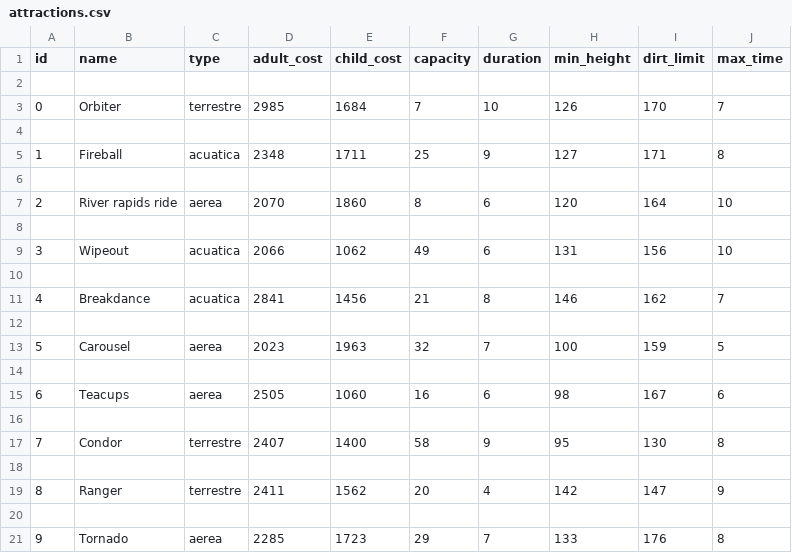
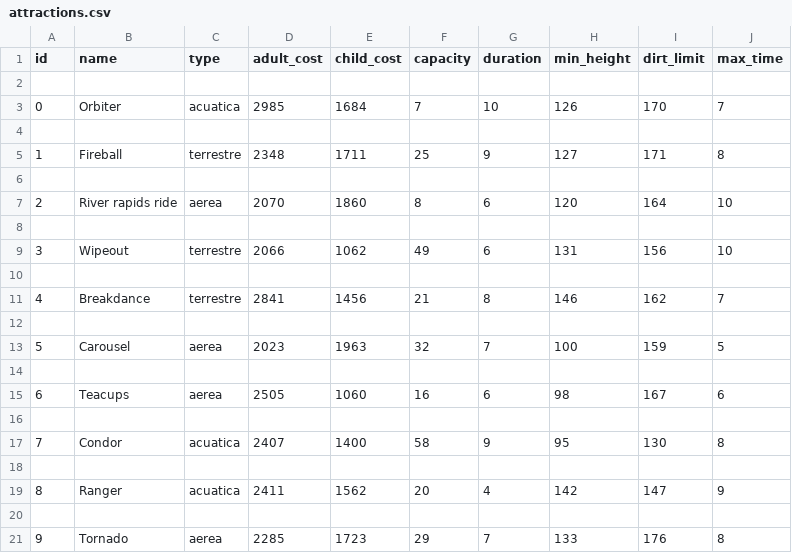
Before and after one commit to IIC2233/Syllabus-2018-1, a CSV file: Tareas/T04/attractions.csv, drawn as a sheet.

```diff
--- a/Tareas/T04/attractions.csv
+++ b/Tareas/T04/attractions.csv
@@ -2,5 +2,5 @@ id,name,type,adult_cost,child_cost,capacity,duration,min_height,dirt_limit,max_t
 
-0,Orbiter,terrestre,2985,1684,7,10,126,170,7
+0,Orbiter,acuatica,2985,1684,7,10,126,170,7
 
-1,Fireball,acuatica,2348,1711,25,9,127,171,8
+1,Fireball,terrestre,2348,1711,25,9,127,171,8
 
@@ -8,5 +8,5 @@ id,name,type,adult_cost,child_cost,capacity,duration,min_height,dirt_limit,max_t
 
-3,Wipeout,acuatica,2066,1062,49,6,131,156,10
+3,Wipeout,terrestre,2066,1062,49,6,131,156,10
 
-4,Breakdance,acuatica,2841,1456,21,8,146,162,7
+4,Breakdance,terrestre,2841,1456,21,8,146,162,7
 
@@ -16,5 +16,5 @@ id,name,type,adult_cost,child_cost,capacity,duration,min_height,dirt_limit,max_t
 
-7,Condor,terrestre,2407,1400,58,9,95,130,8
+7,Condor,acuatica,2407,1400,58,9,95,130,8
 
-8,Ranger,terrestre,2411,1562,20,4,142,147,9
+8,Ranger,acuatica,2411,1562,20,4,142,147,9
 
```
Also changed, not shown: Tareas/T04/arrivals.csv, 3 other files.
